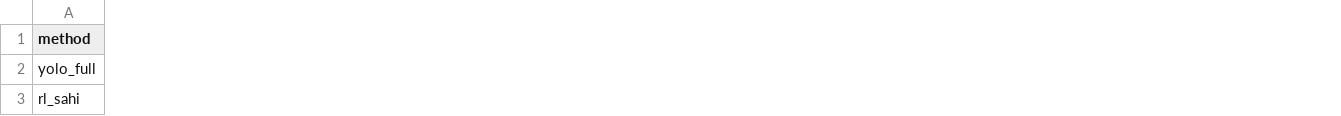
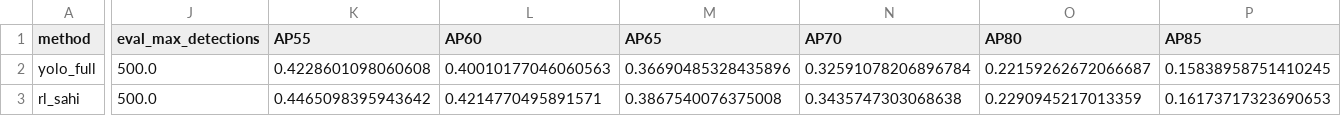
Before and after one commit to HuyPD04/test2, a CSV file: runs/benchmark/component_ablation_val/no_cost_overlap/benchmark.csv, drawn as a sheet; only a part is shown, gaps mark what is left out; the diff covers the shown part only; the diff names each change by its address in the sheet, - before the commit and + after, or states it on an @@ line.

```diff
--- a/runs/benchmark/component_ablation_val/no_cost_overlap/benchmark.csv
+++ b/runs/benchmark/component_ablation_val/no_cost_overlap/benchmark.csv
+column J (eval_max_detections), rows 2-3: 500.0 | 500.0
+column K (AP55), rows 2-3: 0.4228601098060608 | 0.4465098395943642
+column L (AP60), rows 2-3: 0.40010177046060563 | 0.4214770495891571
+column M (AP65), rows 2-3: 0.36690485328435896 | 0.3867540076375008
+column N (AP70), rows 2-3: 0.32591078206896784 | 0.3435747303068638
+column O (AP80), rows 2-3: 0.22159262672066687 | 0.2290945217013359
+column P (AP85), rows 2-3: 0.15838958751410245 | 0.16173717323690653
```
Also changed, not shown: 2 added columns and 86 edited cells elsewhere in this file, runs/benchmark/component_ablation_val/full/benchmark.csv, runs/benchmark/component_ablation_val/no_action_mask/benchmark.csv, 18 other files.
